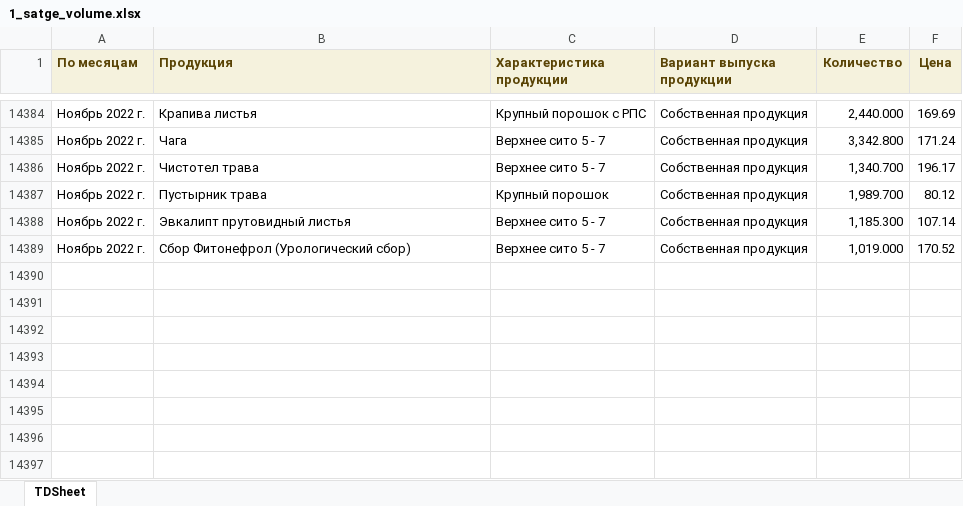
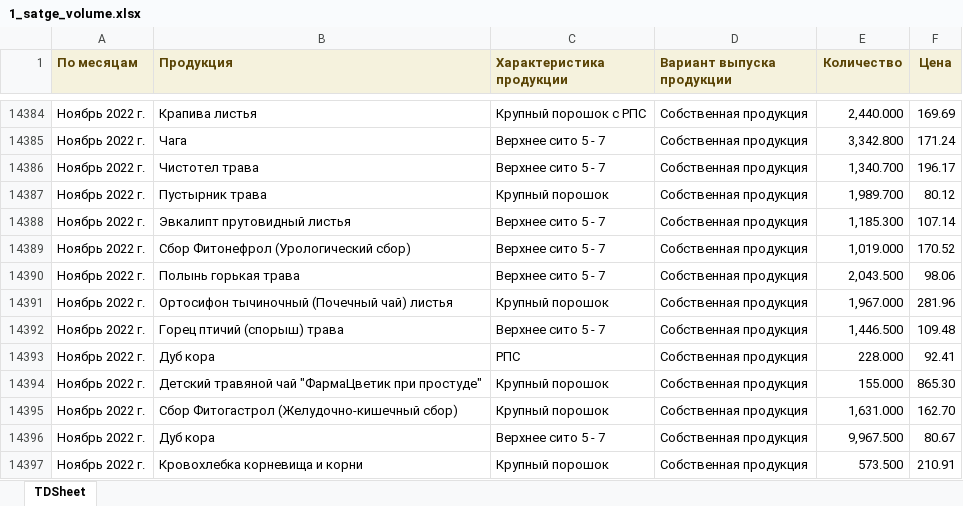
Before and after one commit to andreykoz82/KPI-PBI, an Excel workbook: 1_satge_volume.xlsx, sheet TDSheet, drawn as a sheet; only a part is shown, gaps mark what is left out; values as stored, in another font and other column widths than the file's, no borders; the diff names each change by its address in the sheet, - before the commit and + after, or states it on an @@ line.

Commit message:
modified:   1_satge_volume.xlsx 	modified:   1_stage.xlsx 	modified:   2_stage.xlsx 	modified:   2_stage_volume.xlsx 	modified:   defectura.xlsx 	modified:   expenses.xlsx 	modified:   finish_goods_stocks.xlsx 	modified:   raw_mat_bad_stock.xlsx 	modified:   report.pbix 	modified:   sales_extend.xlsx 	modified:   stock_analysis.ipynb 	modified:   stock_analysis.xlsx 	modified:   stock_analysis_final.xlsx

```diff
--- a/1_satge_volume.xlsx (sheet TDSheet)
+++ b/1_satge_volume.xlsx (sheet TDSheet)
+row 14390: Ноябрь 2022 г. | Полынь горькая трава | Верхнее сито 5 - 7 | Собственная продукция | 2,043.500 | 98.06
+row 14391: Ноябрь 2022 г. | Ортосифон тычиночный (Почечный чай) листья | Крупный порошок | Собственная продукция | 1,967.000 | 281.96
+row 14392: Ноябрь 2022 г. | Горец птичий (спорыш) трава | Верхнее сито 5 - 7 | Собственная продукция | 1,446.500 | 109.48
+row 14393: Ноябрь 2022 г. | Дуб кора | РПС | Собственная продукция | 228.000 | 92.41
+row 14394: Ноябрь 2022 г. | Детский травяной чай "ФармаЦветик при простуде" | Крупный порошок | Собственная продукция | 155.000 | 865.30
+row 14395: Ноябрь 2022 г. | Сбор Фитогастрол (Желудочно-кишечный сбор) | Крупный порошок | Собственная продукция | 1,631.000 | 162.70
+row 14396: Ноябрь 2022 г. | Дуб кора | Верхнее сито 5 - 7 | Собственная продукция | 9,967.500 | 80.67
+row 14397: Ноябрь 2022 г. | Кровохлебка корневища и корни | Крупный порошок | Собственная продукция | 573.500 | 210.91
```
Also changed, not shown: 2_stage.xlsx, 2_stage_volume.xlsx, 9 other files.
